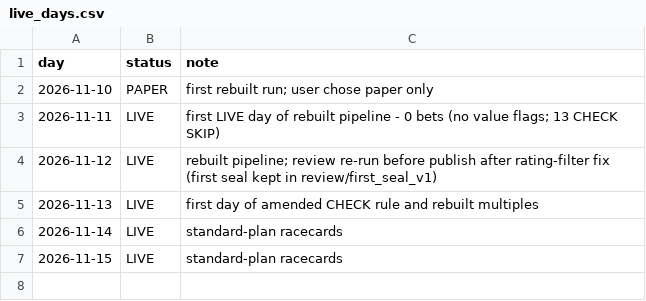
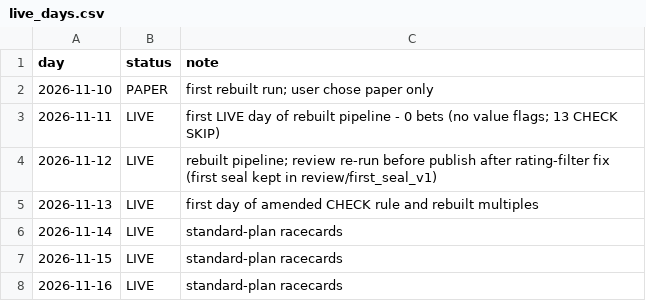
Before and after one commit to tipsearch1-cell/racing-pipeline, a CSV file: data/live_days.csv, drawn as a sheet.

```diff
--- a/data/live_days.csv
+++ b/data/live_days.csv
@@ -7 +7,2 @@ day,status,note
 2026-11-15,LIVE,standard-plan racecards
+2026-11-16,LIVE,standard-plan racecards
```
Also changed, not shown: 8 other files.
